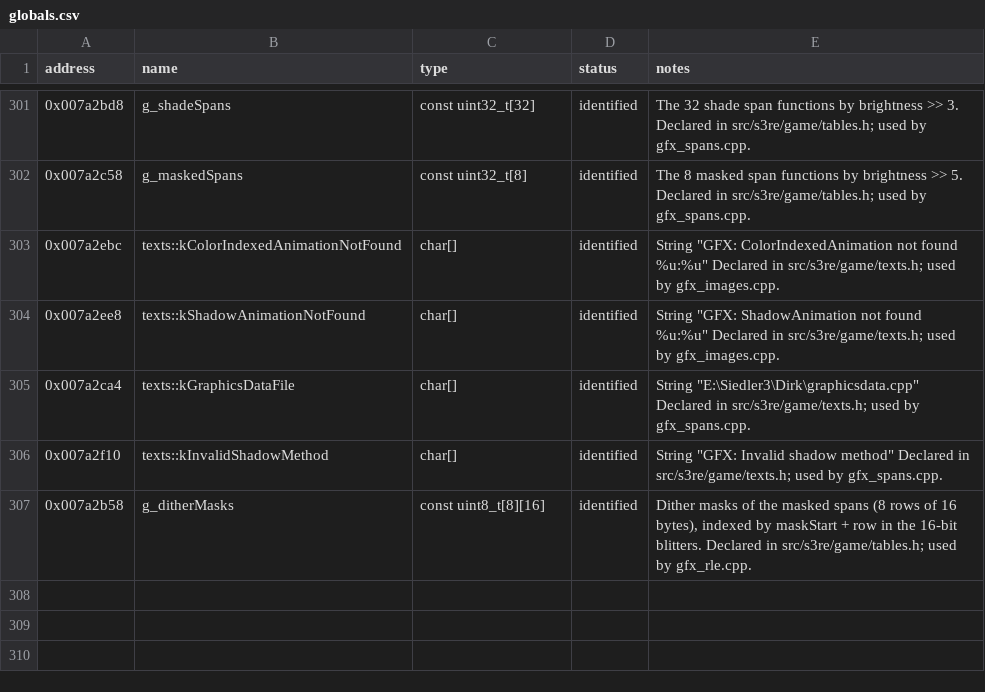
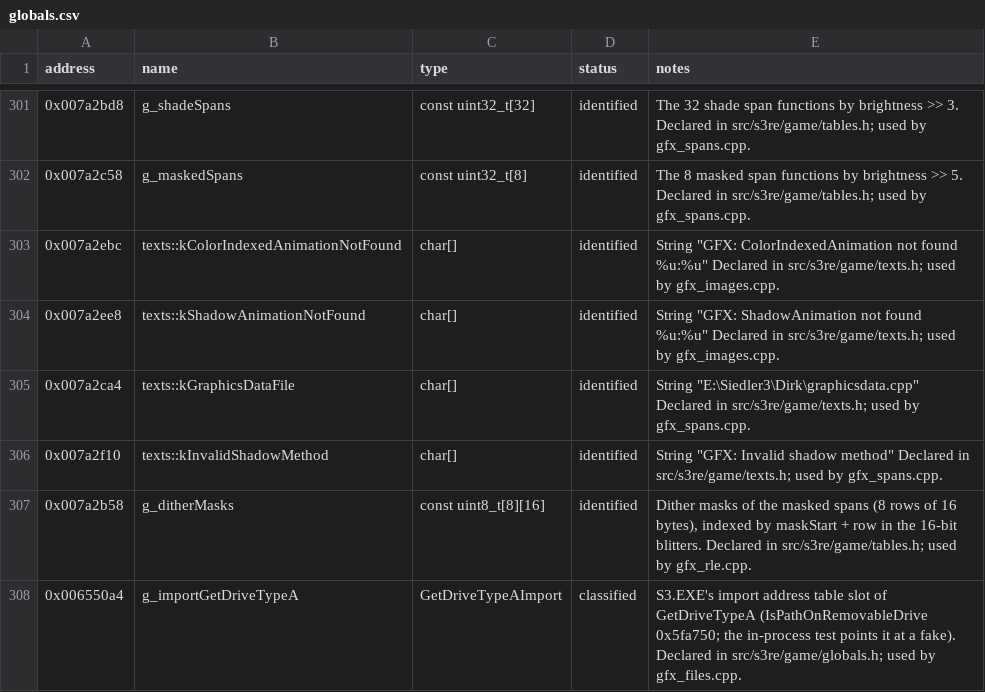
Before and after one commit to OptimusCrime/s3u-reverse, a CSV file: re/globals.csv, drawn as a sheet; only a part is shown, gaps mark what is left out.

```diff
--- a/re/globals.csv
+++ b/re/globals.csv
@@ -307 +307,2 @@ address,name,type,status,notes
 0x007a2b58,g_ditherMasks,const uint8_t[8][16],identified,"Dither masks of the masked spans (8 rows of 16 bytes), indexed by maskStart + row in the 16-bit blitters. Declared in src/s3re/game/tables.h; used by gfx_rle.cpp."
+0x006550a4,g_importGetDriveTypeA,GetDriveTypeAImport,classified,S3.EXE's import address table slot of GetDriveTypeA (IsPathOnRemovableDrive 0x5fa750; the in-process test points it at a fake). Declared in src/s3re/game/globals.h; used by gfx_files.cpp.
```
Also changed, not shown: 7 other files.
